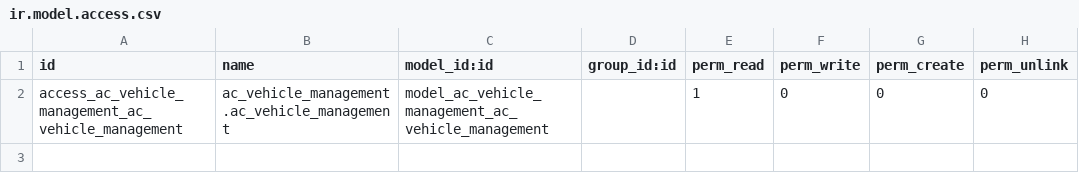
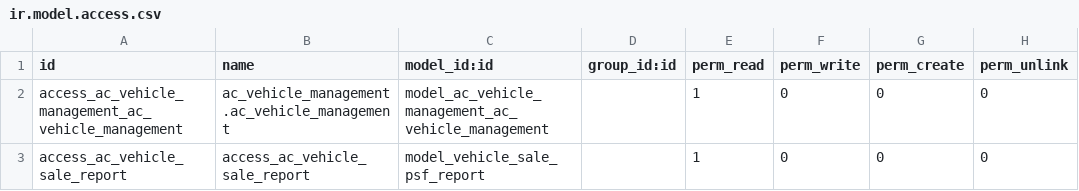
Before and after one commit to sasanklucky/UPDATED_ODOO_PROJECTS, a CSV file: ac_vehicle_management/security/ir.model.access.csv, drawn as a sheet; the diff names each change by its address in the sheet, - before the commit and + after, or states it on an @@ line.

```diff
--- a/ac_vehicle_management/security/ir.model.access.csv
+++ b/ac_vehicle_management/security/ir.model.access.csv
+row 3: access_ac_vehicle_sale_report | access_ac_vehicle_sale_report | model_vehicle_sale_psf_report |  | 1 | 0 | 0 | 0
```
Also changed, not shown: ars_after_sales/security/ir.model.access.csv, ars_reports/security/ir.model.access.csv, 18 other files.
